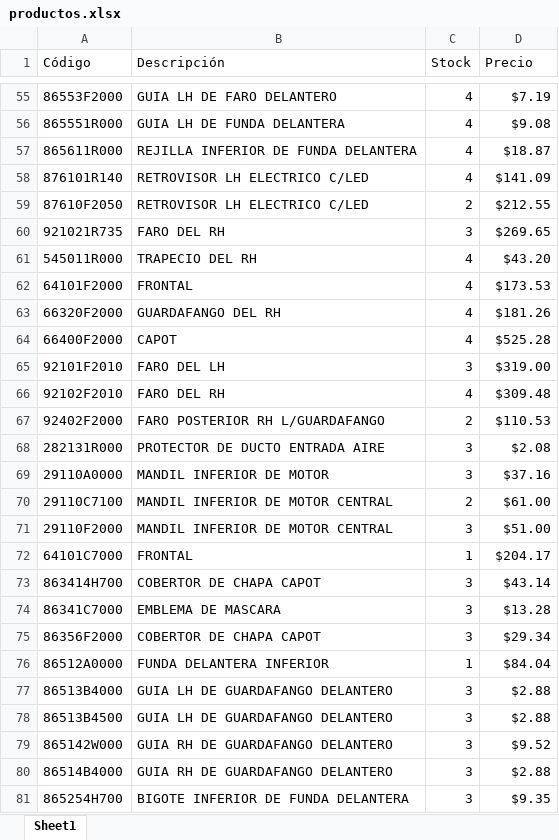
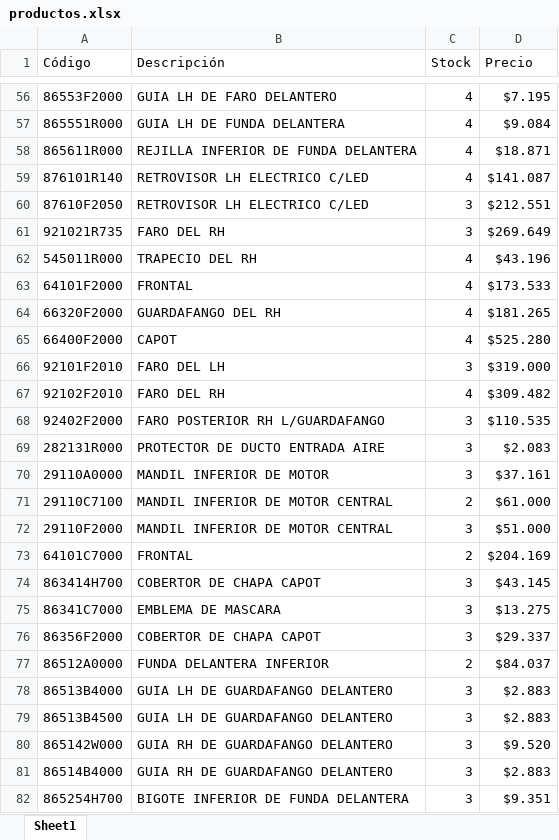
Before and after one commit to BOXPARTS/consulta-precios-hyundaikia, an Excel workbook: productos.xlsx, sheet Sheet1, drawn as a sheet; only a part is shown, gaps mark what is left out; values as stored, in another font and other column widths than the file's, no cell formats; addresses are those after the commit; the diff covers the shown part only; the diff names each change by its address in the sheet, - before the commit and + after, or states it on an @@ line.

```diff
--- a/productos.xlsx (sheet Sheet1)
+++ b/productos.xlsx (sheet Sheet1)
-D56 (Precio): $7.19
+D56 (Precio): $7.195
-D57 (Precio): $9.08
+D57 (Precio): $9.084
-D58 (Precio): $18.87
+D58 (Precio): $18.871
-D59 (Precio): $141.09
+D59 (Precio): $141.087
-C60 (Stock): 2
+C60 (Stock): 3
-D60 (Precio): $212.55
+D60 (Precio): $212.551
-D61 (Precio): $269.65
+D61 (Precio): $269.649
-D62 (Precio): $43.20
+D62 (Precio): $43.196
-D63 (Precio): $173.53
+D63 (Precio): $173.533
-D64 (Precio): $181.26
+D64 (Precio): $181.265
-D65 (Precio): $525.28
+D65 (Precio): $525.280
-D66 (Precio): $319.00
+D66 (Precio): $319.000
-D67 (Precio): $309.48
+D67 (Precio): $309.482
-C68 (Stock): 2
+C68 (Stock): 3
-D68 (Precio): $110.53
+D68 (Precio): $110.535
-D69 (Precio): $2.08
+D69 (Precio): $2.083
-D70 (Precio): $37.16
+D70 (Precio): $37.161
-D71 (Precio): $61.00
+D71 (Precio): $61.000
-D72 (Precio): $51.00
+D72 (Precio): $51.000
-C73 (Stock): 1
+C73 (Stock): 2
-D73 (Precio): $204.17
+D73 (Precio): $204.169
-D74 (Precio): $43.14
+D74 (Precio): $43.145
-D75 (Precio): $13.28
+D75 (Precio): $13.275
-D76 (Precio): $29.34
+D76 (Precio): $29.337
-C77 (Stock): 1
+C77 (Stock): 2
-D77 (Precio): $84.04
+D77 (Precio): $84.037
-D78:D79 (Precio): $2.88
+D78:D79 (Precio): $2.883
-D80 (Precio): $9.52
+D80 (Precio): $9.520
-D81 (Precio): $2.88
+D81 (Precio): $2.883
-D82 (Precio): $9.35
+D82 (Precio): $9.351
```
Also changed, not shown: 60 added rows and 481 edited cells elsewhere in this sheet, cell formats.
